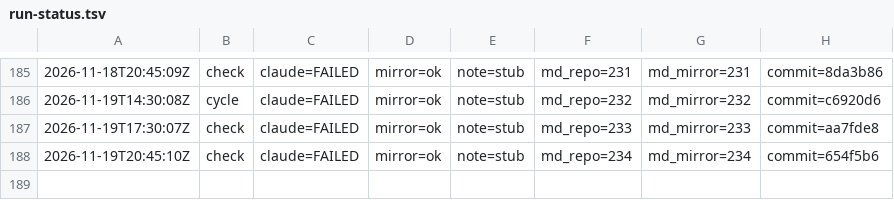
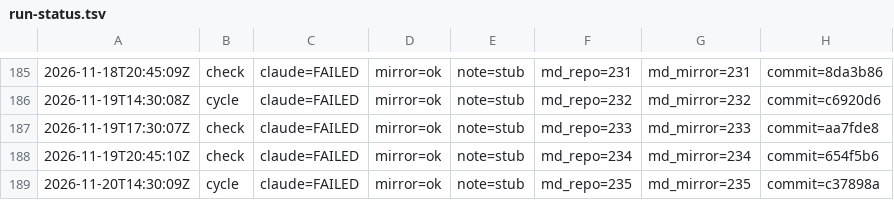
Before and after one commit to dovidlfeldman/awesome-systematic-trading, a TSV file: automation/run-status.tsv, drawn as a sheet; only a part is shown, gaps mark what is left out; the diff names each change by its address in the sheet, - before the commit and + after, or states it on an @@ line.

Commit message:
Run status: cycle claude=FAILED mirror=ok note=stub (235/235 md)

```diff
--- a/automation/run-status.tsv
+++ b/automation/run-status.tsv
+row 189: 2026-11-20T14:30:09Z | cycle | claude=FAILED | mirror=ok | note=stub | md_repo=235 | md_mirror=235 | commit=c37898a
```
